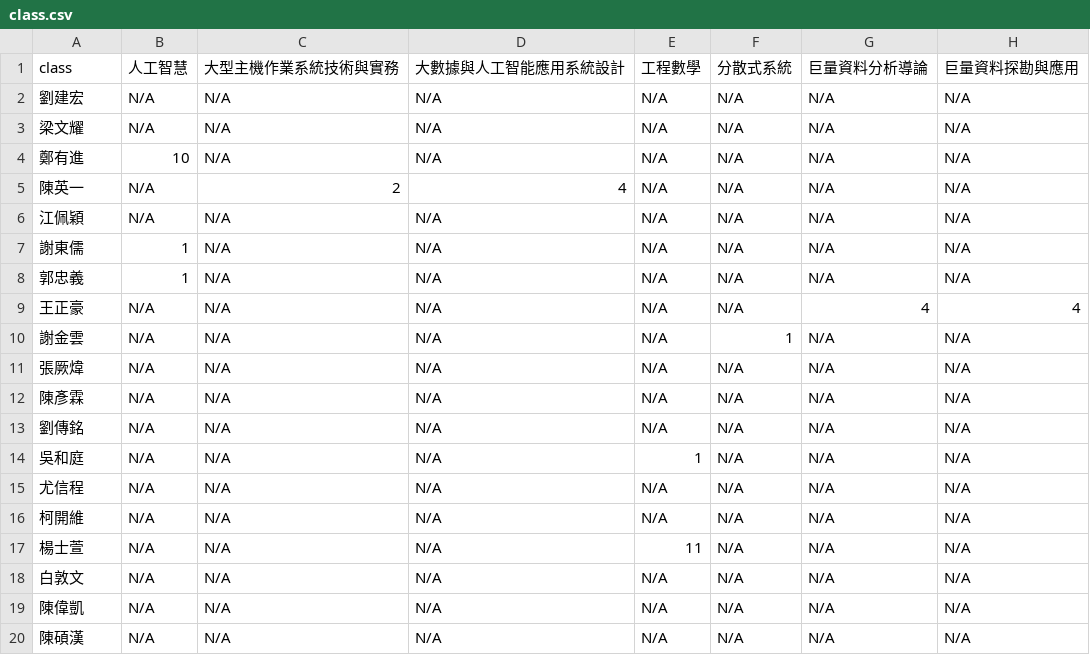
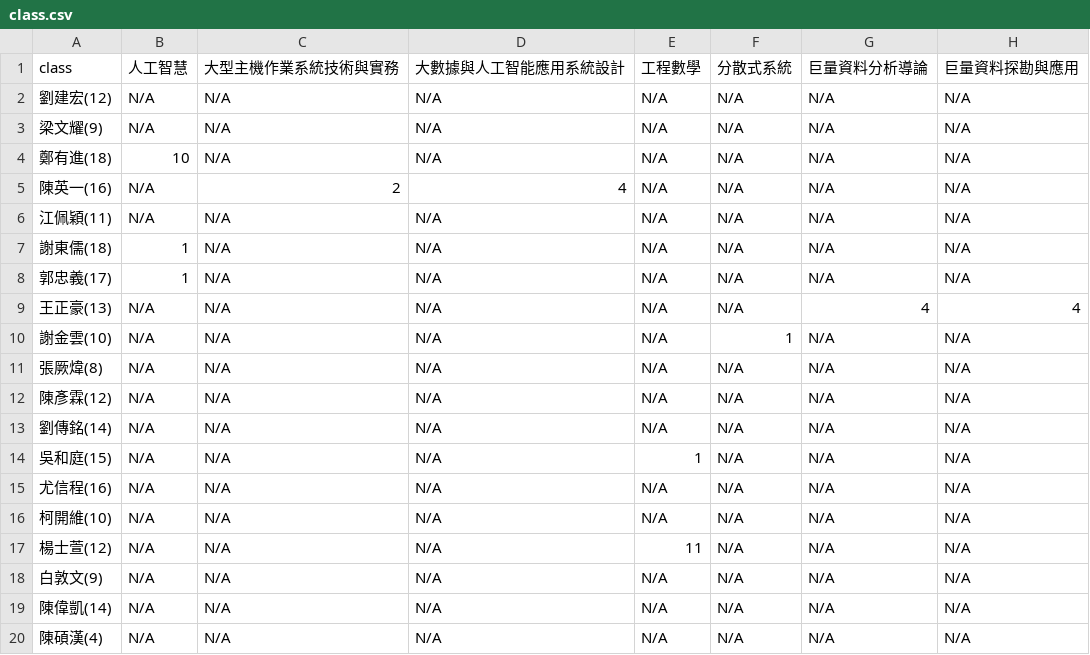
Before and after one commit to su8691/vis2021s, a CSV file: lab02/class.csv, drawn as a sheet; only a part is shown; the diff names each change by its address in the sheet, - before the commit and + after, or states it on an @@ line.

Commit message:
update class.csv

```diff
--- a/lab02/class.csv
+++ b/lab02/class.csv
-A2 (class): 劉建宏
+A2 (class): 劉建宏(12)
-A3 (class): 梁文耀
+A3 (class): 梁文耀(9)
-A4 (class): 鄭有進
+A4 (class): 鄭有進(18)
-A5 (class): 陳英一
+A5 (class): 陳英一(16)
-A6 (class): 江佩穎
+A6 (class): 江佩穎(11)
-A7 (class): 謝東儒
+A7 (class): 謝東儒(18)
-A8 (class): 郭忠義
+A8 (class): 郭忠義(17)
-A9 (class): 王正豪
+A9 (class): 王正豪(13)
-A10 (class): 謝金雲
+A10 (class): 謝金雲(10)
-A11 (class): 張厥煒
+A11 (class): 張厥煒(8)
-A12 (class): 陳彥霖
+A12 (class): 陳彥霖(12)
-A13 (class): 劉傳銘
+A13 (class): 劉傳銘(14)
-A14 (class): 吳和庭
+A14 (class): 吳和庭(15)
-A15 (class): 尤信程
+A15 (class): 尤信程(16)
-A16 (class): 柯開維
+A16 (class): 柯開維(10)
-A17 (class): 楊士萱
+A17 (class): 楊士萱(12)
-A18 (class): 白敦文
+A18 (class): 白敦文(9)
-A19 (class): 陳偉凱
+A19 (class): 陳偉凱(14)
-A20 (class): 陳碩漢
+A20 (class): 陳碩漢(4)
```
